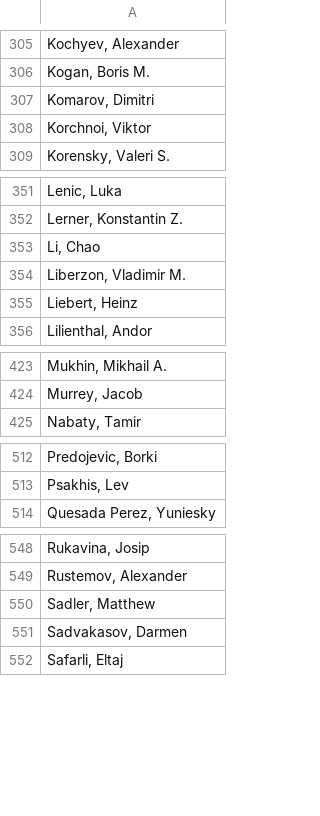
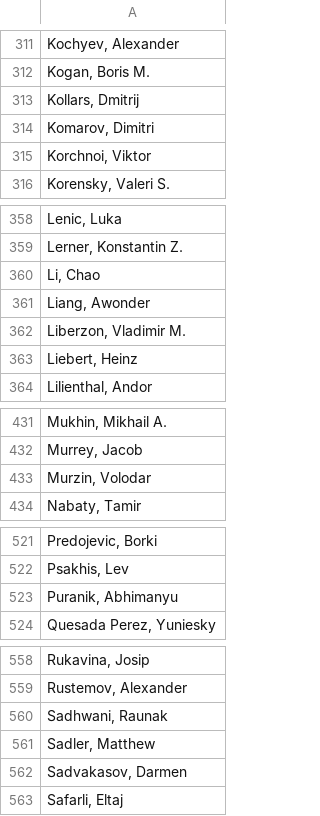
Before and after one commit to cmcavity/chess-plots, a CSV file: data/players.csv, drawn as a sheet; only a part is shown, gaps mark what is left out; the diff covers the shown part only; the diff names each change by its address in the sheet, - before the commit and + after, or states it on an @@ line.

```diff
--- a/data/players.csv
+++ b/data/players.csv
+row 313: Kollars, Dmitrij
+row 361: Liang, Awonder
+row 433: Murzin, Volodar
+row 523: Puranik, Abhimanyu
+row 560: Sadhwani, Raunak
```
Also changed, not shown: 11 added rows elsewhere in this file, 9 other files.
